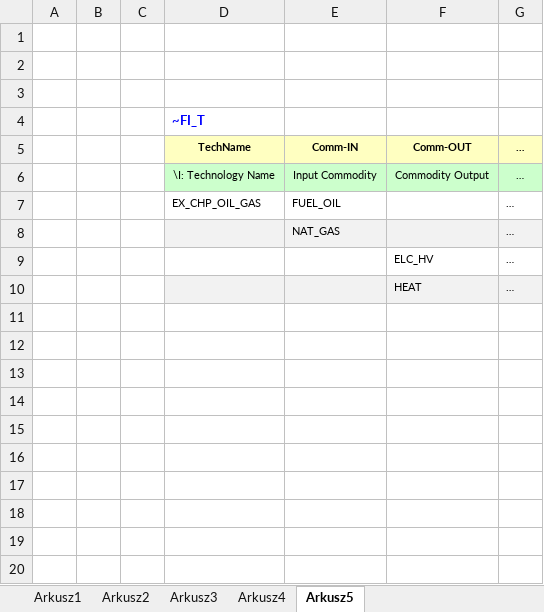
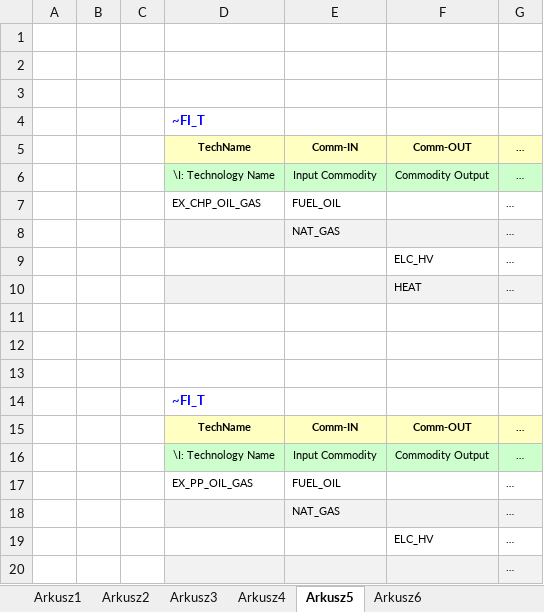
Before and after one commit to stawowiec/visualisations, an Excel workbook: VT_ELAND_ALL_V02.xlsx, sheet Arkusz5, drawn as a sheet; values as stored, in another font and other column widths than the file's, no borders; the diff names each change by its address in the sheet, - before the commit and + after, or states it on an @@ line.

```diff
--- a/VT_ELAND_ALL_V02.xlsx (sheet Arkusz5)
+++ b/VT_ELAND_ALL_V02.xlsx (sheet Arkusz5)
+sheet tab: Arkusz6
+row 11: (empty)
+row 12: (empty)
+row 13: (empty)
+row 14:  |  |  | ~FI_T
+row 15:  |  |  | TechName | Comm-IN | Comm-OUT | …
+row 16:  |  |  | \I: Technology Name | Input Commodity | Commodity Output | …
+row 17:  |  |  | EX_PP_OIL_GAS | FUEL_OIL |  | …
+row 18:  |  |  |  | NAT_GAS |  | …
+row 19:  |  |  |  |  | ELC_HV | …
+row 20:  |  |  |  |  |  | …
```
Also changed, not shown: sheet Arkusz3, sheet Arkusz2.
